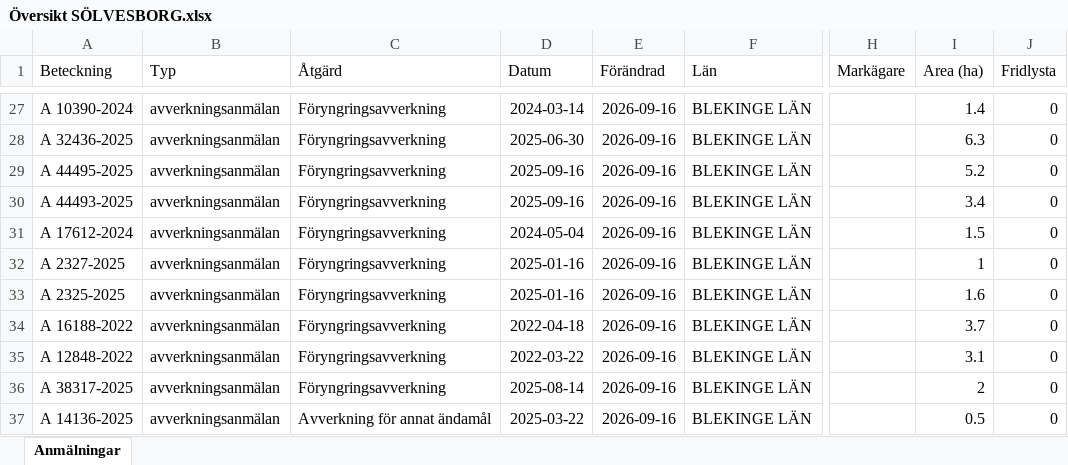
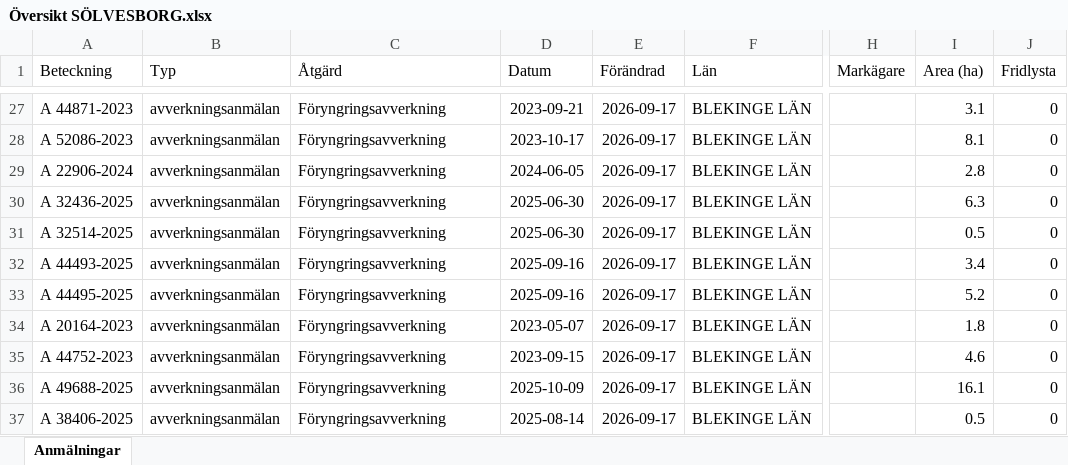
Before and after one commit to klasma/Logging_1083, an Excel workbook: Översikt SÖLVESBORG.xlsx, sheet Anmälningar, drawn as a sheet; only a part is shown, gaps mark what is left out; values as stored, in another font and other column widths than the file's, no borders; the diff covers the shown part only; the diff names each change by its address in the sheet, - before the commit and + after, or states it on an @@ line.

```diff
--- a/Översikt SÖLVESBORG.xlsx (sheet Anmälningar)
+++ b/Översikt SÖLVESBORG.xlsx (sheet Anmälningar)
-A27 (Beteckning): A 10390-2024
+A27 (Beteckning): A 44871-2023
-D27 (Datum): 2024-03-14
+D27 (Datum): 2023-09-21
-E27:E37 (Förändrad): 2026-09-16
+E27:E37 (Förändrad): 2026-09-17
-I27 (Area (ha)): 1.4
+I27 (Area (ha)): 3.1
-A28 (Beteckning): A 32436-2025
+A28 (Beteckning): A 52086-2023
-D28 (Datum): 2025-06-30
+D28 (Datum): 2023-10-17
-I28 (Area (ha)): 6.3
+I28 (Area (ha)): 8.1
-A29 (Beteckning): A 44495-2025
+A29 (Beteckning): A 22906-2024
-D29 (Datum): 2025-09-16
+D29 (Datum): 2024-06-05
-I29 (Area (ha)): 5.2
+I29 (Area (ha)): 2.8
-A30 (Beteckning): A 44493-2025
+A30 (Beteckning): A 32436-2025
-D30 (Datum): 2025-09-16
+D30 (Datum): 2025-06-30
-I30 (Area (ha)): 3.4
+I30 (Area (ha)): 6.3
-A31 (Beteckning): A 17612-2024
+A31 (Beteckning): A 32514-2025
-D31 (Datum): 2024-05-04
+D31 (Datum): 2025-06-30
-I31 (Area (ha)): 1.5
+I31 (Area (ha)): 0.5
-A32 (Beteckning): A 2327-2025
+A32 (Beteckning): A 44493-2025
-D32:D33 (Datum): 2025-01-16
+D32:D33 (Datum): 2025-09-16
-I32 (Area (ha)): 1
+I32 (Area (ha)): 3.4
-A33 (Beteckning): A 2325-2025
+A33 (Beteckning): A 44495-2025
-I33 (Area (ha)): 1.6
+I33 (Area (ha)): 5.2
-A34 (Beteckning): A 16188-2022
+A34 (Beteckning): A 20164-2023
-D34 (Datum): 2022-04-18
+D34 (Datum): 2023-05-07
-I34 (Area (ha)): 3.7
+I34 (Area (ha)): 1.8
-A35 (Beteckning): A 12848-2022
+A35 (Beteckning): A 44752-2023
-D35 (Datum): 2022-03-22
+D35 (Datum): 2023-09-15
-I35 (Area (ha)): 3.1
+I35 (Area (ha)): 4.6
-A36 (Beteckning): A 38317-2025
+A36 (Beteckning): A 49688-2025
-D36 (Datum): 2025-08-14
+D36 (Datum): 2025-10-09
-I36 (Area (ha)): 2
+I36 (Area (ha)): 16.1
-A37 (Beteckning): A 14136-2025
+A37 (Beteckning): A 38406-2025
-C37 (Åtgärd): Avverkning för annat ändamål
+C37 (Åtgärd): Föryngringsavverkning
-D37 (Datum): 2025-03-22
+D37 (Datum): 2025-08-14
```
Also changed, not shown: 281 edited cells elsewhere in this sheet, artfynd/A 10274-2022 artfynd.xlsx, artfynd/A 21769-2023 artfynd.xlsx, 54 other files.
